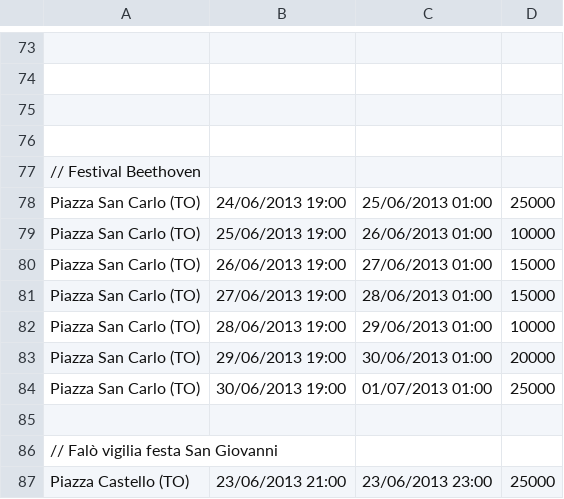
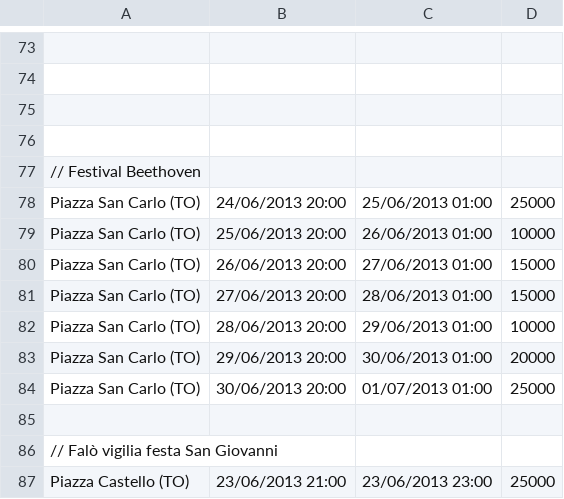
Before and after one commit to mmamei/telecom-mamei, a CSV file: Telecom2/config/cityevents.csv, drawn as a sheet; only a part is shown, gaps mark what is left out; the diff names each change by its address in the sheet, - before the commit and + after, or states it on an @@ line.

```diff
--- a/Telecom2/config/cityevents.csv
+++ b/Telecom2/config/cityevents.csv
-B78: 24/06/2013 19:00
+B78: 24/06/2013 20:00
-B79: 25/06/2013 19:00
+B79: 25/06/2013 20:00
-B80: 26/06/2013 19:00
+B80: 26/06/2013 20:00
-B81: 27/06/2013 19:00
+B81: 27/06/2013 20:00
-B82: 28/06/2013 19:00
+B82: 28/06/2013 20:00
-B83: 29/06/2013 19:00
+B83: 29/06/2013 20:00
-B84: 30/06/2013 19:00
+B84: 30/06/2013 20:00
```
Also changed, not shown: Telecom2/config/placemarks.csv, 16 other files.
